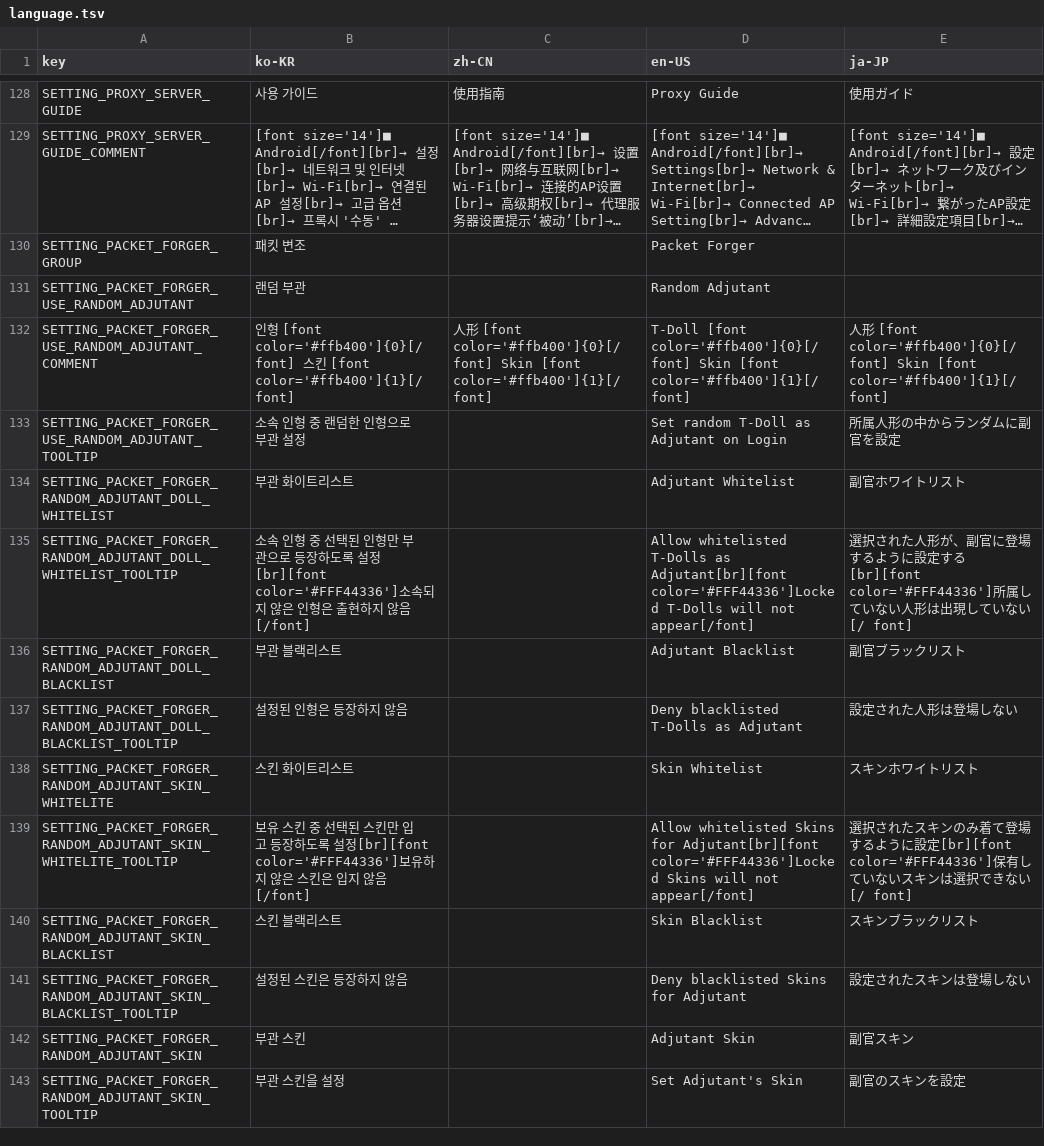
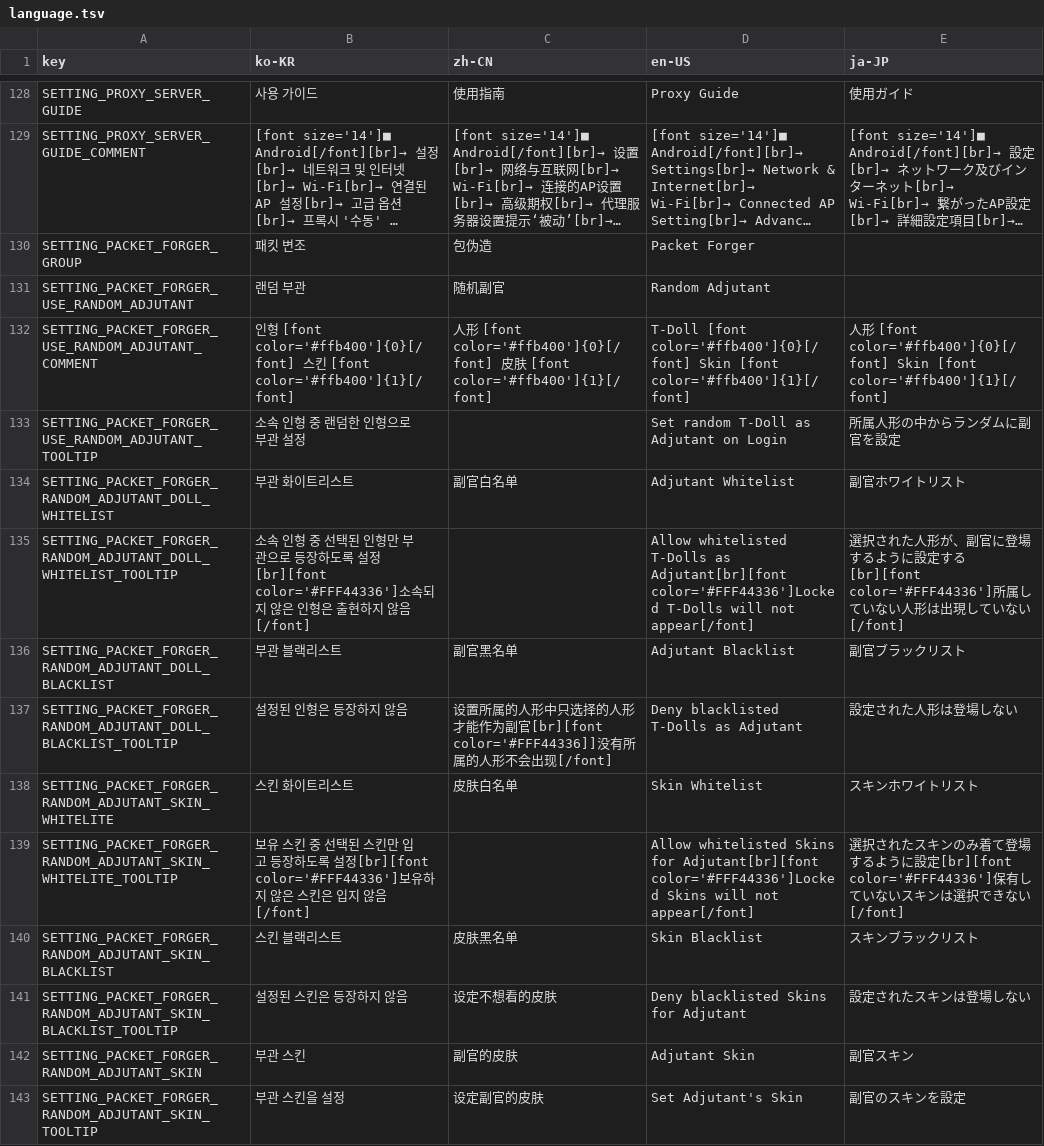
Before and after one commit to kchang06/GFAlarm, a TSV file: GFAlarm/Resource/language.tsv, drawn as a sheet; only a part is shown, gaps mark what is left out; long unchanged cells end in …; the diff covers the shown part only; the diff names each change by its address in the sheet, - before the commit and + after, or states it on an @@ line.

```diff
--- a/GFAlarm/Resource/language.tsv
+++ b/GFAlarm/Resource/language.tsv
-C130 (zh-CN): (empty)
+C130 (zh-CN): 包伪造
-C131 (zh-CN): (empty)
+C131 (zh-CN): 随机副官
-C132 (zh-CN): …[font color='#ffb400']{0}[/font] Skin [font color='#ffb400']{1}[/font]
+C132 (zh-CN): …[font color='#ffb400']{0}[/font] 皮肤 [font color='#ffb400']{1}[/font]
-C134 (zh-CN): (empty)
+C134 (zh-CN): 副官白名单
-E135 (ja-JP): …ていない[/ font]
+E135 (ja-JP): …ていない[/font]
-C136 (zh-CN): (empty)
+C136 (zh-CN): 副官黑名单
-C137 (zh-CN): (empty)
+C137 (zh-CN): 设置所属的人形中只选择的人形才能作为副官[br][font color='#FFF44336]]没有所属的人形不会出现[/font]
-C138 (zh-CN): (empty)
+C138 (zh-CN): 皮肤白名单
-E139 (ja-JP): …できない[/ font]
+E139 (ja-JP): …できない[/font]
-C140 (zh-CN): (empty)
+C140 (zh-CN): 皮肤黑名单
-C141 (zh-CN): (empty)
+C141 (zh-CN): 设定不想看的皮肤
-C142 (zh-CN): (empty)
+C142 (zh-CN): 副官的皮肤
-C143 (zh-CN): (empty)
+C143 (zh-CN): 设定副官的皮肤
```
Also changed, not shown: 30 edited cells elsewhere in this file, 42 other files.
